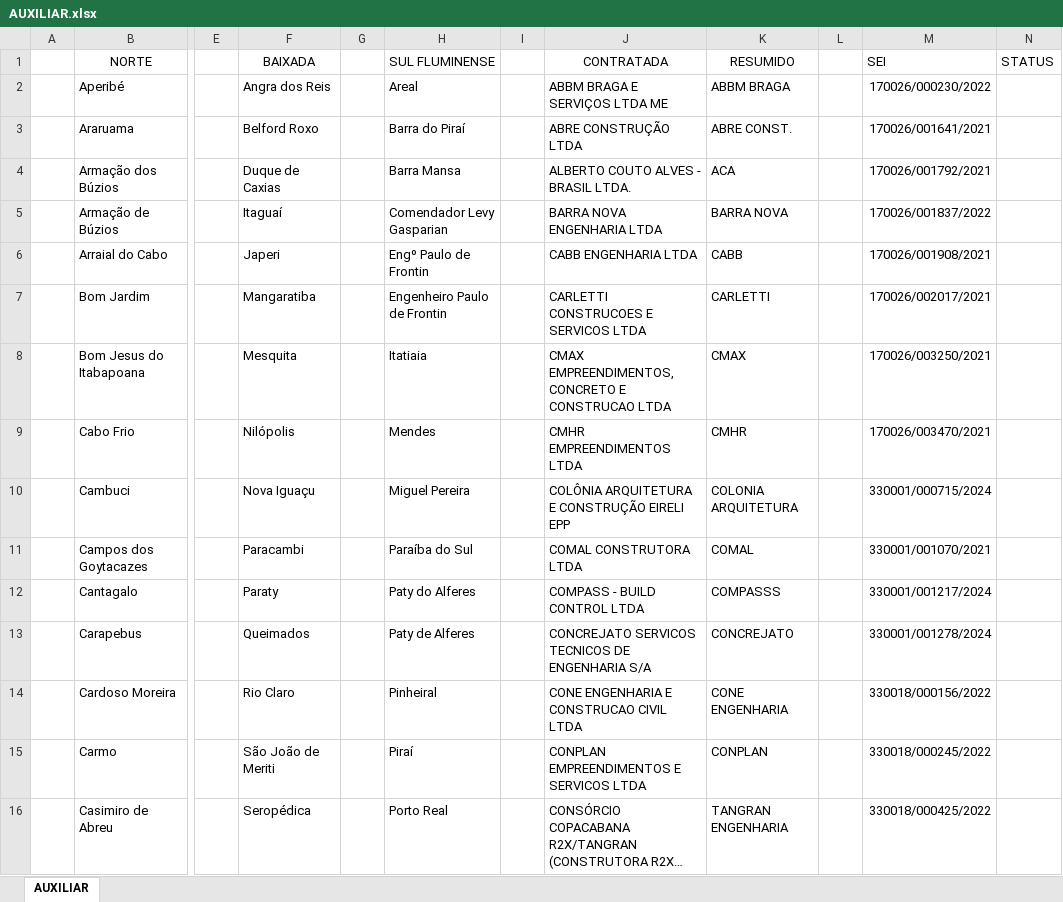
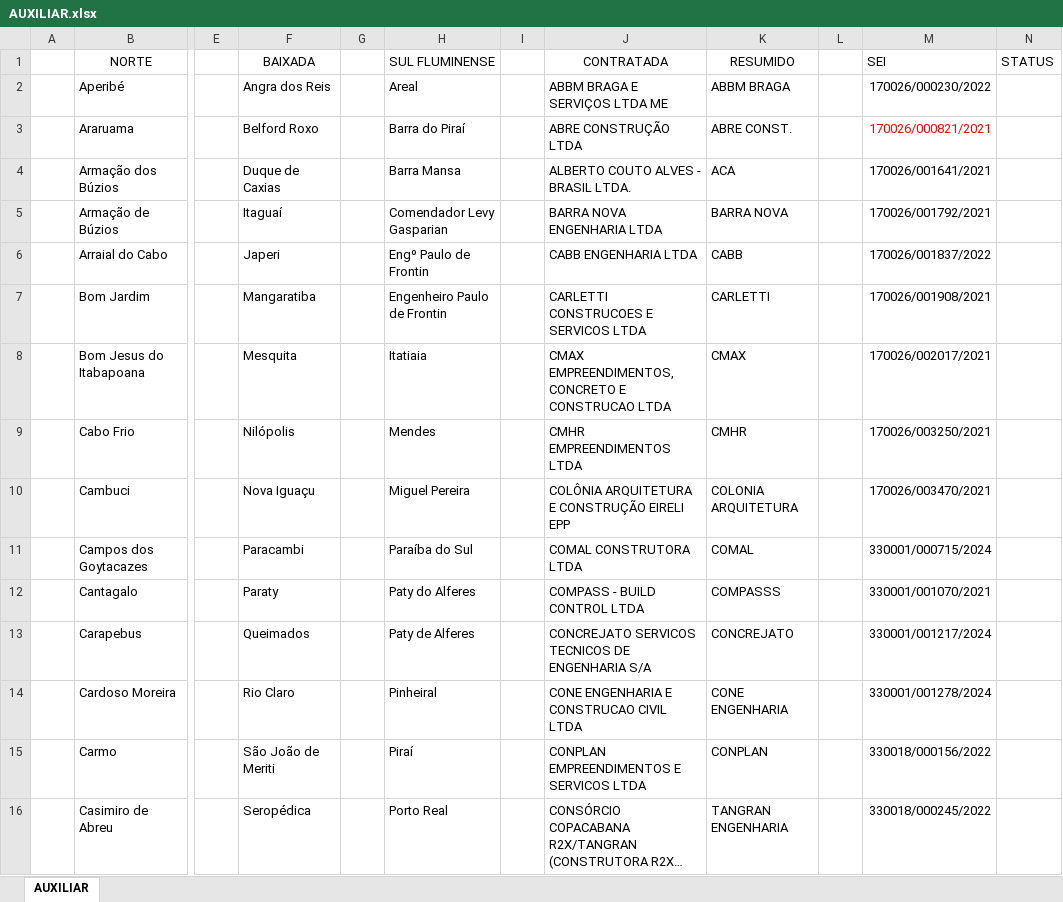
Before and after one commit to flavioalmeidamatos/MEDICOES, an Excel workbook: AUXILIAR.xlsx, sheet AUXILIAR, drawn as a sheet; only a part is shown, gaps mark what is left out; long unchanged cells end in …; values as stored, in another font and other column widths than the file's, no borders; table styles not drawn; the diff covers the shown part only; the diff names each change by its address in the sheet, - before the commit and + after, or states it on an @@ line.

Commit message:
feat: implement logic to force 'CONCLUÍDA' status for SEIs listed in `AUXILIAR.xlsx` and create a new file `0FF69500`.

```diff
--- a/AUXILIAR.xlsx (sheet AUXILIAR)
+++ b/AUXILIAR.xlsx (sheet AUXILIAR)
-M3 (SEI): 170026/001641/2021
+M3 (SEI): 170026/000821/2021
-M3 text colour: black
+M3 text colour: #FF0000
-M4 (SEI): 170026/001792/2021
+M4 (SEI): 170026/001641/2021
-M5 (SEI): 170026/001837/2022
+M5 (SEI): 170026/001792/2021
-M6 (SEI): 170026/001908/2021
+M6 (SEI): 170026/001837/2022
-M7 (SEI): 170026/002017/2021
+M7 (SEI): 170026/001908/2021
-M8 (SEI): 170026/003250/2021
+M8 (SEI): 170026/002017/2021
-M9 (SEI): 170026/003470/2021
+M9 (SEI): 170026/003250/2021
-M10 (SEI): 330001/000715/2024
+M10 (SEI): 170026/003470/2021
-M11 (SEI): 330001/001070/2021
+M11 (SEI): 330001/000715/2024
-M12 (SEI): 330001/001217/2024
+M12 (SEI): 330001/001070/2021
-M13 (SEI): 330001/001278/2024
+M13 (SEI): 330001/001217/2024
-M14 (SEI): 330018/000156/2022
+M14 (SEI): 330001/001278/2024
-M15 (SEI): 330018/000245/2022
+M15 (SEI): 330018/000156/2022
-M16 (SEI): 330018/000425/2022
+M16 (SEI): 330018/000245/2022
```
Also changed, not shown: 13 edited cells and cell formats elsewhere in this sheet, MEDIÇÕES_CONSOLIDADO.xlsx, 2 other files.
